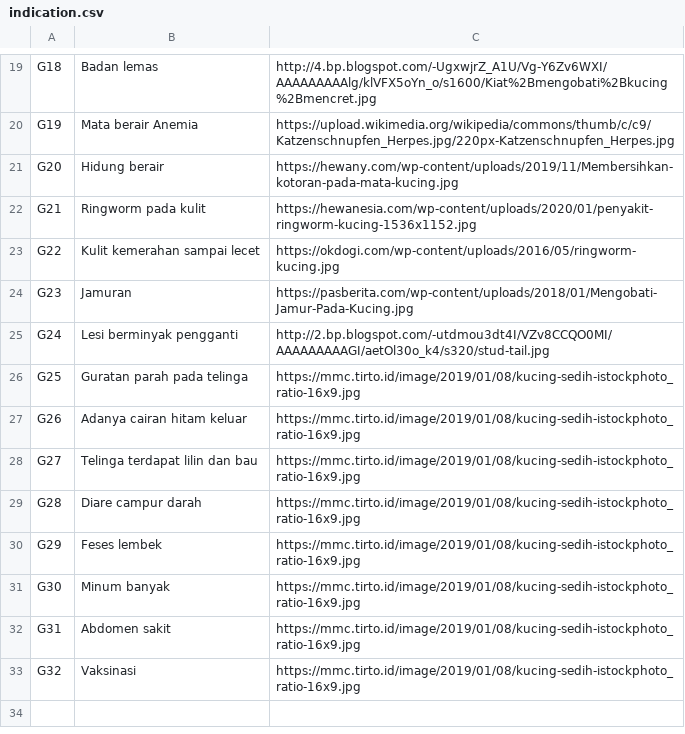
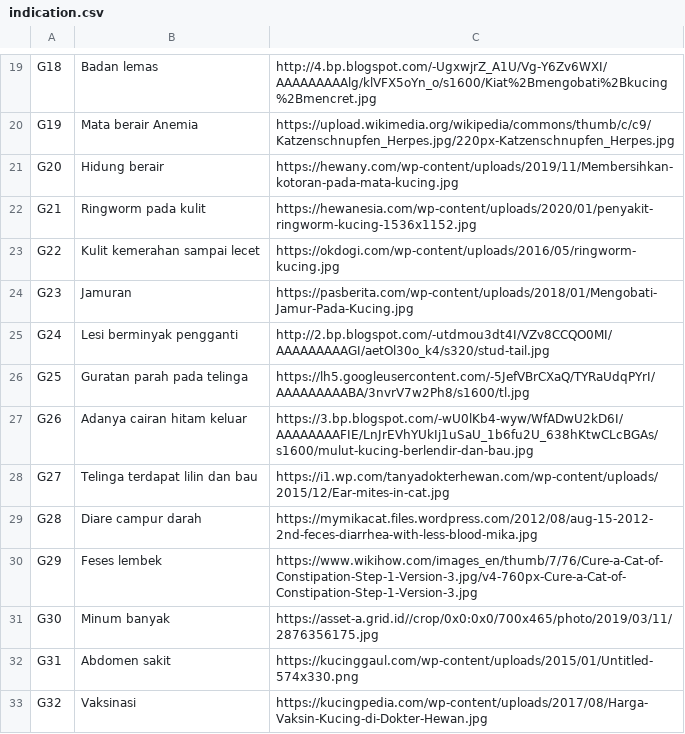
Before and after one commit to kucingambyar/diagnosiskucing, a CSV file: data/indication.csv, drawn as a sheet; only a part is shown, gaps mark what is left out.

Commit message:
Sudah beres
apalagi?

```diff
--- a/data/indication.csv
+++ b/data/indication.csv
@@ -25,9 +25,9 @@ G23,Jamuran,https://pasberita.com/wp-content/uploads/2018/01/Mengobati-Jamur-Pad
 G24,Lesi berminyak pengganti,http://2.bp.blogspot.com/-utdmou3dt4I/VZv8CCQO0MI/AAAAAAAAAGI/aetOl30o_k4/s320/stud-tail.jpg
-G25,Guratan parah pada telinga,https://mmc.tirto.id/image/2019/01/08/kucing-sedih-istockphoto_ratio-16x9.jpg
-G26,Adanya cairan hitam keluar,https://mmc.tirto.id/image/2019/01/08/kucing-sedih-istockphoto_ratio-16x9.jpg
-G27,Telinga terdapat lilin dan bau,https://mmc.tirto.id/image/2019/01/08/kucing-sedih-istockphoto_ratio-16x9.jpg
-G28,Diare campur darah,https://mmc.tirto.id/image/2019/01/08/kucing-sedih-istockphoto_ratio-16x9.jpg
-G29,Feses lembek,https://mmc.tirto.id/image/2019/01/08/kucing-sedih-istockphoto_ratio-16x9.jpg
-G30,Minum banyak,https://mmc.tirto.id/image/2019/01/08/kucing-sedih-istockphoto_ratio-16x9.jpg
-G31,Abdomen sakit,https://mmc.tirto.id/image/2019/01/08/kucing-sedih-istockphoto_ratio-16x9.jpg
-G32,Vaksinasi,https://mmc.tirto.id/image/2019/01/08/kucing-sedih-istockphoto_ratio-16x9.jpg
+G25,Guratan parah pada telinga,https://lh5.googleusercontent.com/-5JefVBrCXaQ/TYRaUdqPYrI/AAAAAAAAABA/3nvrV7w2Ph8/s1600/tl.jpg
+G26,Adanya cairan hitam keluar,https://3.bp.blogspot.com/-wU0lKb4-wyw/WfADwU2kD6I/AAAAAAAAFIE/LnJrEVhYUkIj1uSaU_1b6fu2U_638hKtwCLcBGAs/s1600/mulut-kucing-berlendir-dan-bau.jpg
+G27,Telinga terdapat lilin dan bau,https://i1.wp.com/tanyadokterhewan.com/wp-content/uploads/2015/12/Ear-mites-in-cat.jpg
+G28,Diare campur darah,https://mymikacat.files.wordpress.com/2012/08/aug-15-2012-2nd-feces-diarrhea-with-less-blood-mika.jpg
+G29,Feses lembek,https://www.wikihow.com/images_en/thumb/7/76/Cure-a-Cat-of-Constipation-Step-1-Version-3.jpg/v4-760px-Cure-a-Cat-of-Constipation-Step-1-Version-3.jpg
+G30,Minum banyak,https://asset-a.grid.id//crop/0x0:0x0/700x465/photo/2019/03/11/2876356175.jpg
+G31,Abdomen sakit,https://kucinggaul.com/wp-content/uploads/2015/01/Untitled-574x330.png
+G32,Vaksinasi,https://kucingpedia.com/wp-content/uploads/2017/08/Harga-Vaksin-Kucing-di-Dokter-Hewan.jpg
```
